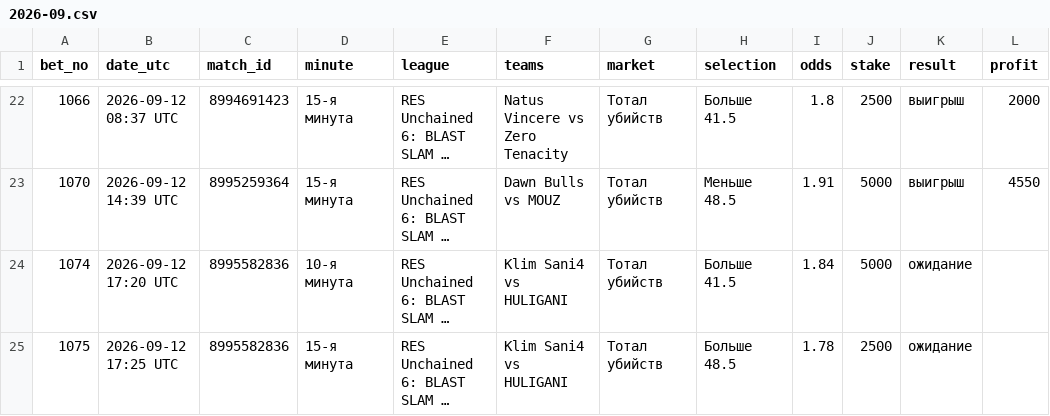
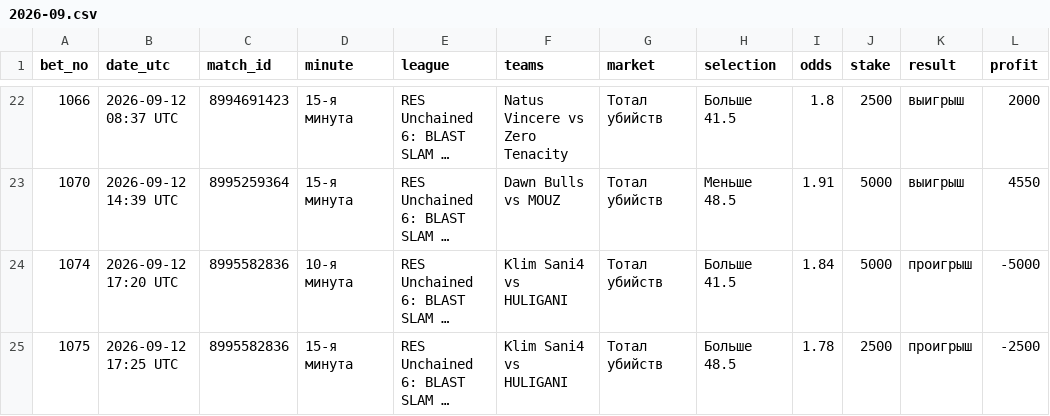
Before and after one commit to betsaipro-predictions/betsaipro-predictions, a CSV file: bets/2026-09.csv, drawn as a sheet; only a part is shown, gaps mark what is left out; long unchanged cells end in …; the diff names each change by its address in the sheet, - before the commit and + after, or states it on an @@ line.

```diff
--- a/bets/2026-09.csv
+++ b/bets/2026-09.csv
-K24:K25 (result): ожидание
+K24:K25 (result): проигрыш
-L24 (profit): (empty)
+L24 (profit): -5000
-L25 (profit): (empty)
+L25 (profit): -2500
```
Also changed, not shown: 2 other files.
